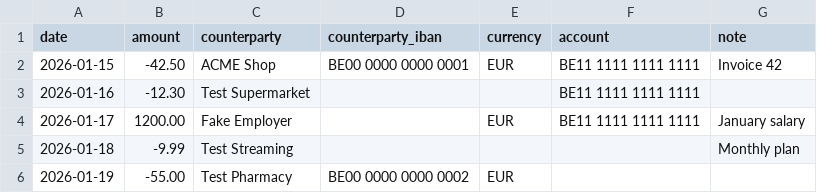
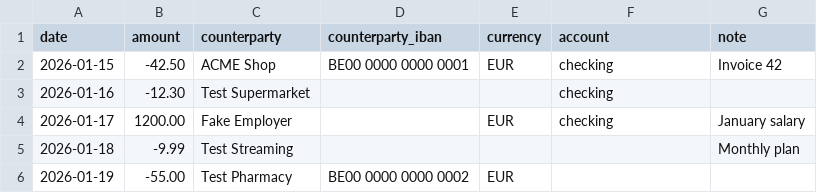
Before and after one commit to lfarci/flouz, a CSV file: src/parsers/__fixtures__/minimal.csv, drawn as a sheet.

Commit message:
feat: implement accounts management for transaction imports
- Introduced accounts command to manage user-configured accounts.
- Added functionality to add, delete, and list accounts.
- Updated CSV import to resolve transactions with account keys.
- Modified database schema to include accounts table and foreign key relationships.
- Enhanced transaction handling to store account IDs instead of raw account strings.
- Updated parsing logic to accommodate new CSV format for accounts.
- Added tests for accounts management and transaction imports.

```diff
--- a/src/parsers/__fixtures__/minimal.csv
+++ b/src/parsers/__fixtures__/minimal.csv
@@ -1,5 +1,5 @@
 date,amount,counterparty,counterparty_iban,currency,account,note
-2026-01-15,-42.50,ACME Shop,BE00 0000 0000 0001,EUR,BE11 1111 1111 1111,Invoice 42
-2026-01-16,-12.30,Test Supermarket,,,BE11 1111 1111 1111,
-2026-01-17,1200.00,Fake Employer,,EUR,BE11 1111 1111 1111,January salary
+2026-01-15,-42.50,ACME Shop,BE00 0000 0000 0001,EUR,checking,Invoice 42
+2026-01-16,-12.30,Test Supermarket,,,checking,
+2026-01-17,1200.00,Fake Employer,,EUR,checking,January salary
 2026-01-18,-9.99,Test Streaming,,,,Monthly plan
```
Also changed, not shown: 28 other files.
